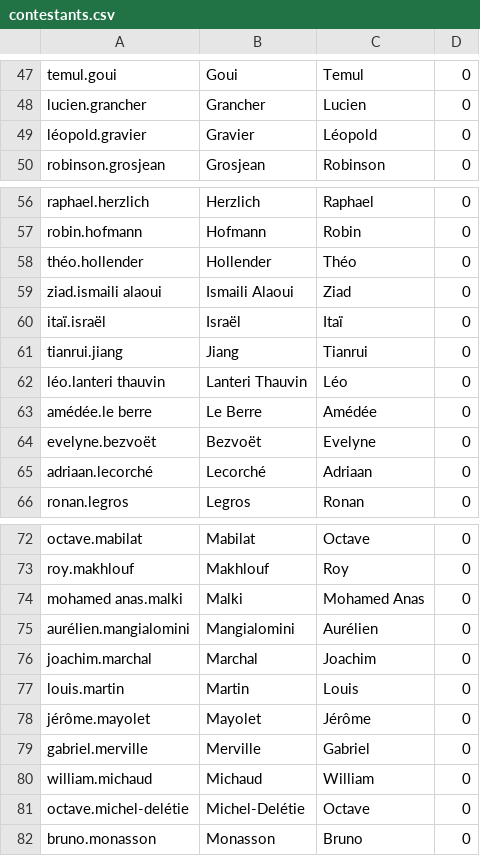
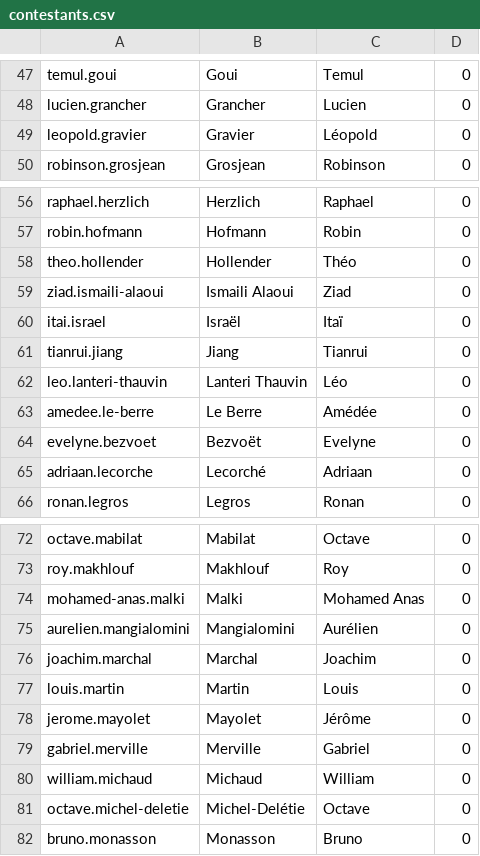
Before and after one commit to CapucineFortin/ProloApp, a CSV file: back/data/contestants.csv, drawn as a sheet; only a part is shown, gaps mark what is left out; the diff covers the shown part only.

```diff
--- a/back/data/contestants.csv
+++ b/back/data/contestants.csv
@@ -48,3 +48,3 @@ temul.goui,Goui,Temul,0
 lucien.grancher,Grancher,Lucien,0
-léopold.gravier,Gravier,Léopold,0
+leopold.gravier,Gravier,Léopold,0
 robinson.grosjean,Grosjean,Robinson,0
@@ -57,10 +57,10 @@ raphael.herzlich,Herzlich,Raphael,0
 robin.hofmann,Hofmann,Robin,0
-théo.hollender,Hollender,Théo,0
-ziad.ismaili alaoui,Ismaili Alaoui,Ziad,0
-itaï.israël,Israël,Itaï,0
+theo.hollender,Hollender,Théo,0
+ziad.ismaili-alaoui,Ismaili Alaoui,Ziad,0
+itai.israel,Israël,Itaï,0
 tianrui.jiang,Jiang,Tianrui,0
-léo.lanteri thauvin,Lanteri Thauvin,Léo,0
-amédée.le berre,Le Berre,Amédée,0
-evelyne.bezvoët,Bezvoët,Evelyne,0
-adriaan.lecorché,Lecorché,Adriaan,0
+leo.lanteri-thauvin,Lanteri Thauvin,Léo,0
+amedee.le-berre,Le Berre,Amédée,0
+evelyne.bezvoet,Bezvoët,Evelyne,0
+adriaan.lecorche,Lecorché,Adriaan,0
 ronan.legros,Legros,Ronan,0
@@ -73,10 +73,10 @@ octave.mabilat,Mabilat,Octave,0
 roy.makhlouf,Makhlouf,Roy,0
-mohamed anas.malki,Malki,Mohamed Anas,0
-aurélien.mangialomini,Mangialomini,Aurélien,0
+mohamed-anas.malki,Malki,Mohamed Anas,0
+aurelien.mangialomini,Mangialomini,Aurélien,0
 joachim.marchal,Marchal,Joachim,0
 louis.martin,Martin,Louis,0
-jérôme.mayolet,Mayolet,Jérôme,0
+jerome.mayolet,Mayolet,Jérôme,0
 gabriel.merville,Merville,Gabriel,0
 william.michaud,Michaud,William,0
-octave.michel-delétie,Michel-Delétie,Octave,0
+octave.michel-deletie,Michel-Delétie,Octave,0
 bruno.monasson,Monasson,Bruno,0
```
Also changed, not shown: 4 removed rows and 16 edited cells elsewhere in this file, 20 other files.
